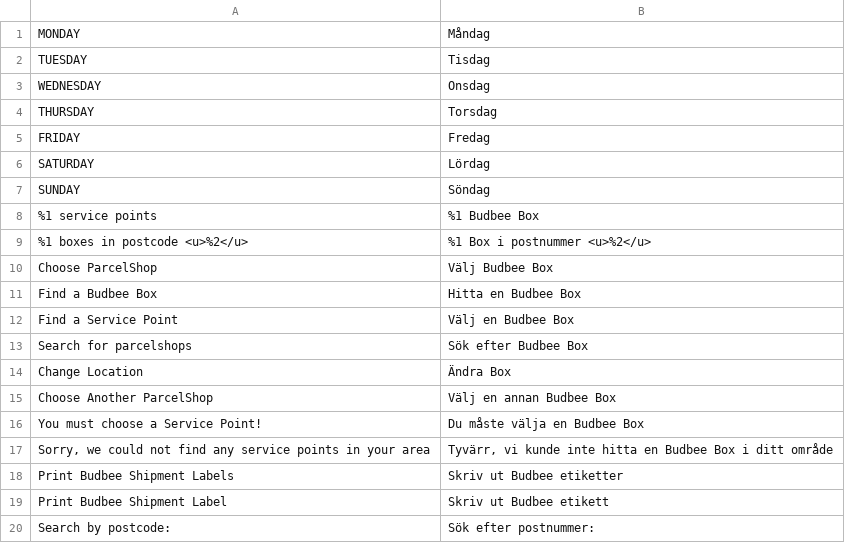
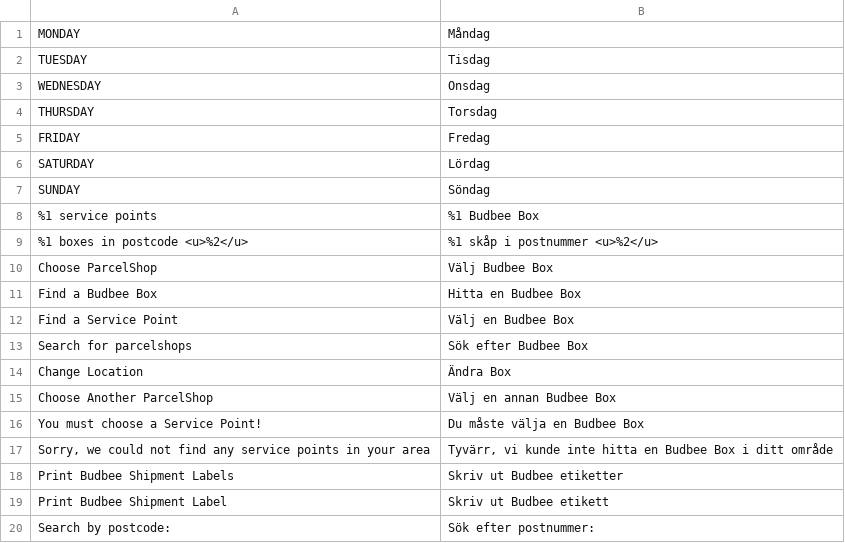
Before and after one commit to wexo/module-budbee, a CSV file: i18n/sv_SE.csv, drawn as a sheet.

Commit message:
Update sv_SE.csv

```diff
--- a/i18n/sv_SE.csv
+++ b/i18n/sv_SE.csv
@@ -8,3 +8,3 @@
 "%1 service points","%1 Budbee Box",
-"%1 boxes in postcode <u>%2</u>","%1 Box i postnummer <u>%2</u>",
+"%1 boxes in postcode <u>%2</u>","%1 skåp i postnummer <u>%2</u>",
 "Choose ParcelShop","Välj Budbee Box",
```
